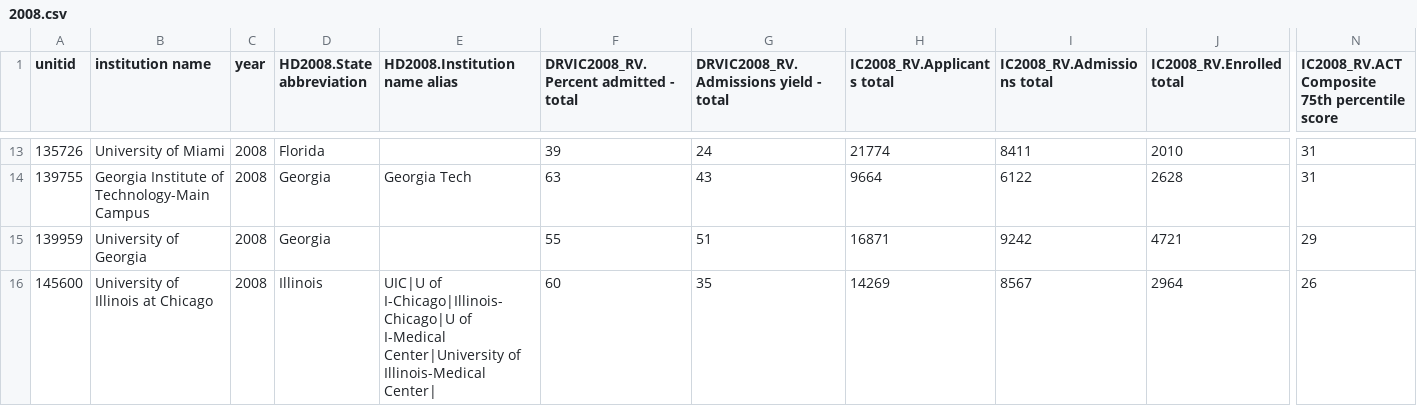
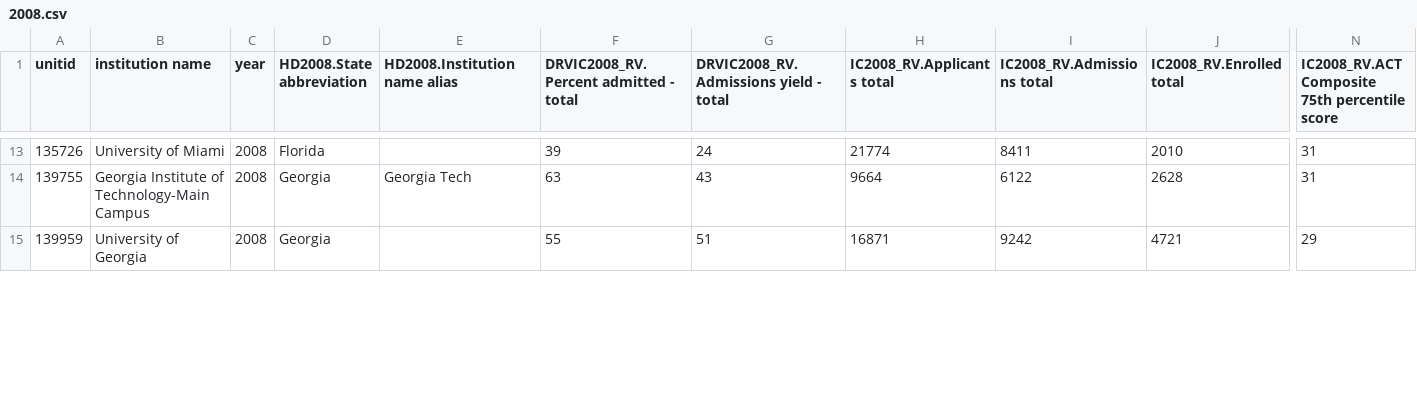
Before and after one commit to williaml7/DScourseS21, a CSV file: FinalProject/2008.csv, drawn as a sheet; only a part is shown, gaps mark what is left out; removed rows and columns are numbered as before the commit, all else as after; rows hold the shown columns only; the diff covers the shown part only; the diff names each change by its address in the sheet, - before the commit and + after, or states it on an @@ line.

```diff
--- a/FinalProject/2008.csv
+++ b/FinalProject/2008.csv
-row 16: 145600 | University of Illinois at Chicago | 2008 | Illinois | UIC|U of I-Chicago|Illinois-Chicago|U of I-Medical Center|University of Illinois-Medical Center| | 60 | 35 | 14269 | 8567 | 2964 | 26
```
Also changed, not shown: 1 added row elsewhere in this file, FinalProject/2006.csv, FinalProject/2007.csv, 24 other files.
